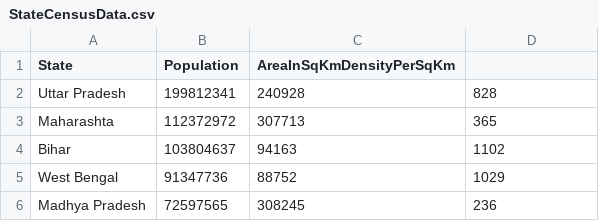
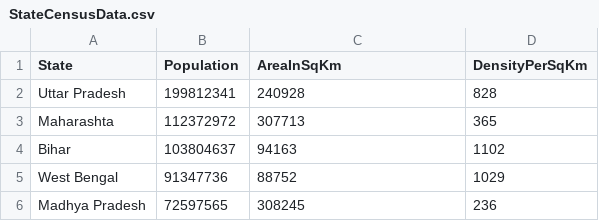
Before and after one commit to ayush2297/MyStateCensusAnalyser, a CSV file: build/resources/main/StateCensusData.csv, drawn as a sheet; only a part is shown.

```diff
--- a/build/resources/main/StateCensusData.csv
+++ b/build/resources/main/StateCensusData.csv
@@ -1,2 +1,2 @@
-State,Population,AreaInSqKmDensityPerSqKm
+State,Population,AreaInSqKm,DensityPerSqKm
 Uttar Pradesh,199812341,240928,828
```
Also changed, not shown: 9 other files.
